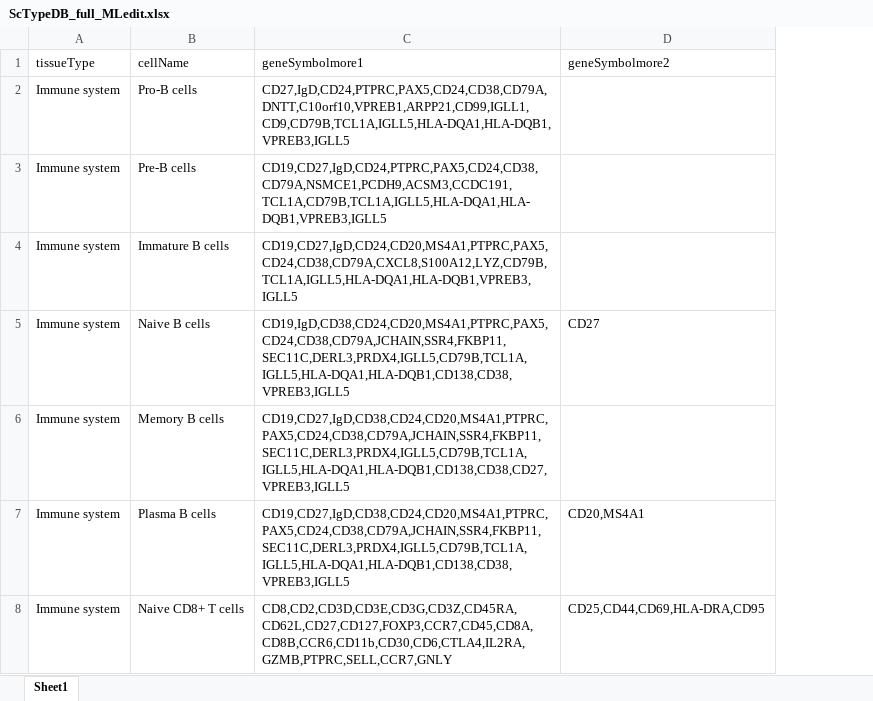
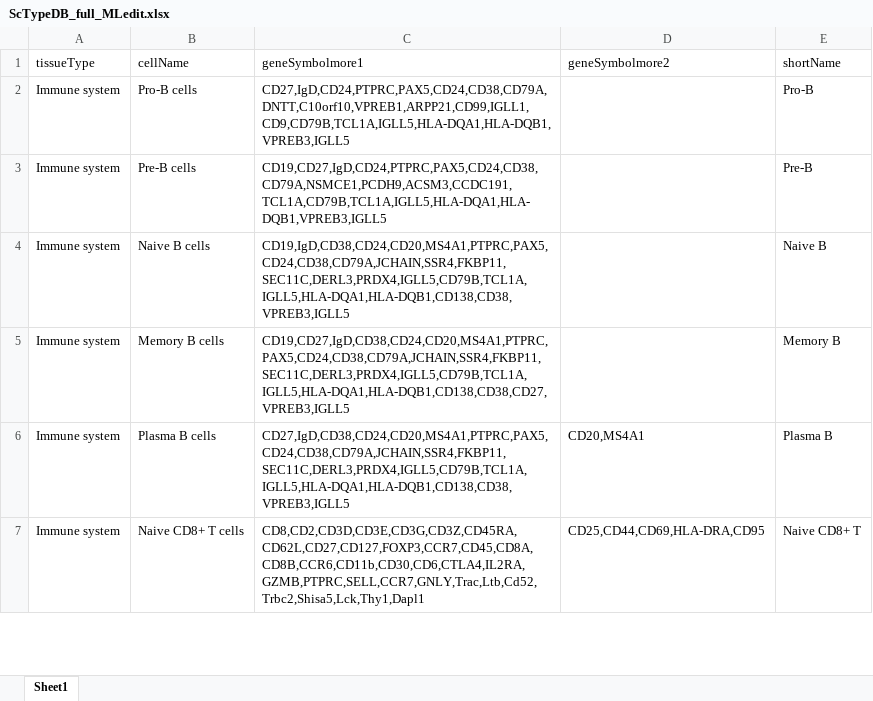
Before and after one commit to SATVILab/M72_CITEseqHIVE_scRNAseq_Pipeline, an Excel workbook: CITEseqHIVE_scRNAseq_Pipeline/ScTypeDB_full_MLedit.xlsx, sheet Sheet1, drawn as a sheet; only a part is shown; values as stored, in another font and other column widths than the file's, no cell formats; removed rows and columns are numbered as before the commit, all else as after; the diff covers the shown part only; the diff names each change by its address in the sheet, - before the commit and + after, or states it on an @@ line.

Commit message:
Update cell id matrix

```diff
--- a/CITEseqHIVE_scRNAseq_Pipeline/ScTypeDB_full_MLedit.xlsx (sheet Sheet1)
+++ b/CITEseqHIVE_scRNAseq_Pipeline/ScTypeDB_full_MLedit.xlsx (sheet Sheet1)
+column E (shortName), rows 2-7: Pro-B | Pre-B | Naive B | Memory B | Plasma B | Naive CD8+ T
-row 4: Immune system | Immature B cells | CD19,CD27,IgD,CD24,CD20,MS4A1,PTPRC,PAX5,CD24,CD38,CD79A,CXCL8,S100A12,LYZ,CD79B,TCL1A,IGLL5,HLA-DQA1,HLA-DQB1,VPREB3,IGLL5
-D4 (geneSymbolmore2): CD27
+D4 (geneSymbolmore2): (empty)
-C6 (geneSymbolmore1): CD19,CD27,IgD,CD38,CD24,CD20,MS4A1,PTPRC,PAX5,CD24,CD38,CD79A,JCHAIN,SSR4,FKBP11,SEC11C,DERL3,PRDX4,IGLL5,CD79B,TCL1A,IGLL5,HLA-DQA1,HLA-DQB1,CD138,CD38,VPREB3,IGLL5
+C6 (geneSymbolmore1): CD27,IgD,CD38,CD24,CD20,MS4A1,PTPRC,PAX5,CD24,CD38,CD79A,JCHAIN,SSR4,FKBP11,SEC11C,DERL3,PRDX4,IGLL5,CD79B,TCL1A,IGLL5,HLA-DQA1,HLA-DQB1,CD138,CD38,VPREB3,IGLL5
-C7 (geneSymbolmore1): CD8,CD2,CD3D,CD3E,CD3G,CD3Z,CD45RA,CD62L,CD27,CD127,FOXP3,CCR7,CD45,CD8A,CD8B,CCR6,CD11b,CD30,CD6,CTLA4,IL2RA,GZMB,PTPRC,SELL,CCR7,GNLY
+C7 (geneSymbolmore1): CD8,CD2,CD3D,CD3E,CD3G,CD3Z,CD45RA,CD62L,CD27,CD127,FOXP3,CCR7,CD45,CD8A,CD8B,CCR6,CD11b,CD30,CD6,CTLA4,IL2RA,GZMB,PTPRC,SELL,CCR7,GNLY,Trac,Ltb,Cd52,Trbc2,Shisa5,Lck,Thy1,Dapl1
```
Also changed, not shown: 116 added rows and 77 edited cells elsewhere in this sheet, cell formats, 1 other file.
